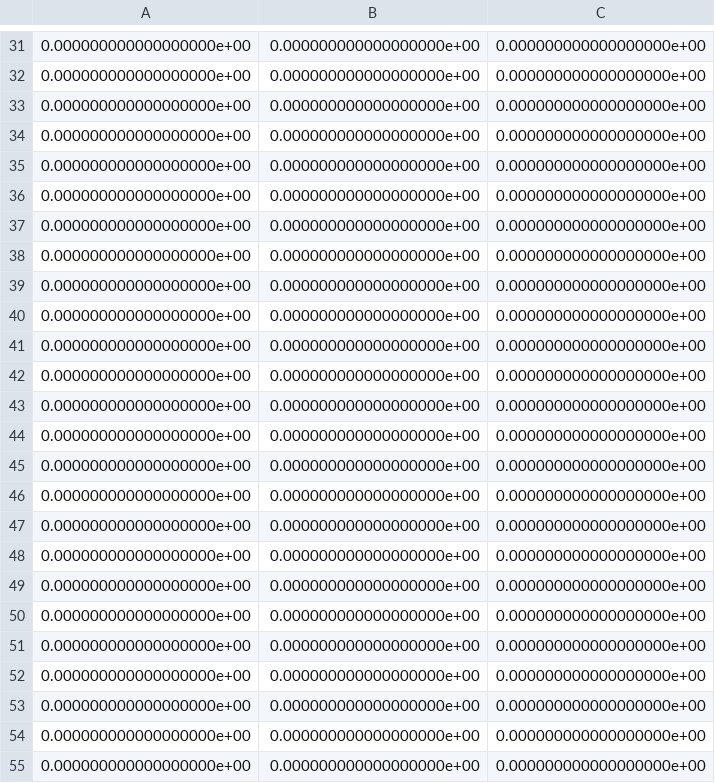
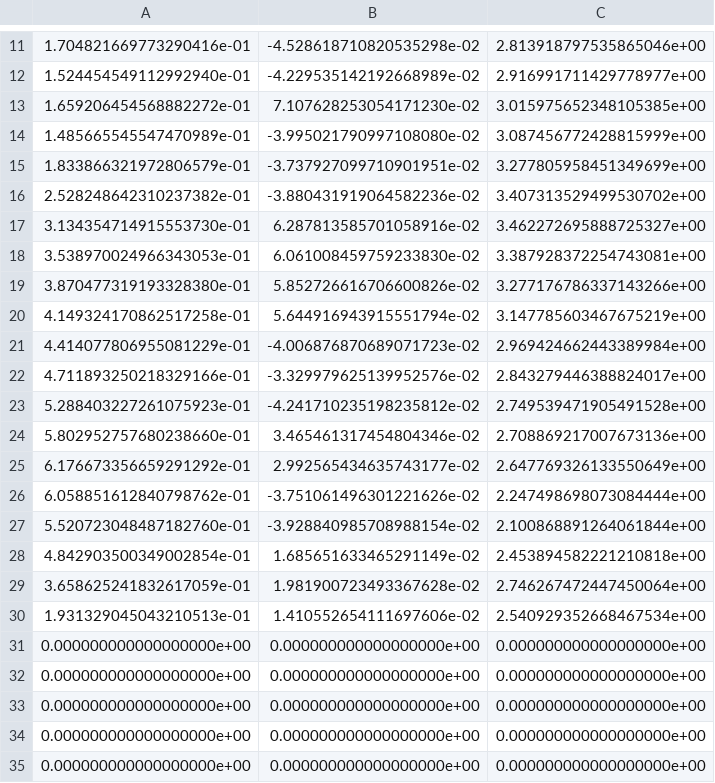
Before and after one commit to echandler5956f/BiQuAcrobatics, a CSV file: python/solo_12/opt/F3_opt.csv, drawn as a sheet; only a part is shown, gaps mark what is left out; the shorter side is filled out with more unchanged rows; the diff covers the shown part only; the diff names each change by its address in the sheet, - before the commit and + after, or states it on an @@ line.

```diff
--- a/python/solo_12/opt/F3_opt.csv
+++ b/python/solo_12/opt/F3_opt.csv
+row 11: 1.704821669773290416e-01 | -4.528618710820535298e-02 | 2.813918797535865046e+00
+row 12: 1.524454549112992940e-01 | -4.229535142192668989e-02 | 2.916991711429778977e+00
+row 13: 1.659206454568882272e-01 | 7.107628253054171230e-02 | 3.015975652348105385e+00
+row 14: 1.485665545547470989e-01 | -3.995021790997108080e-02 | 3.087456772428815999e+00
+row 15: 1.833866321972806579e-01 | -3.737927099710901951e-02 | 3.277805958451349699e+00
+row 16: 2.528248642310237382e-01 | -3.880431919064582236e-02 | 3.407313529499530702e+00
+row 17: 3.134354714915553730e-01 | 6.287813585701058916e-02 | 3.462272695888725327e+00
+row 18: 3.538970024966343053e-01 | 6.061008459759233830e-02 | 3.387928372254743081e+00
+row 19: 3.870477319193328380e-01 | 5.852726616706600826e-02 | 3.277176786337143266e+00
+row 20: 4.149324170862517258e-01 | 5.644916943915551794e-02 | 3.147785603467675219e+00
+row 21: 4.414077806955081229e-01 | -4.006876870689071723e-02 | 2.969424662443389984e+00
+row 22: 4.711893250218329166e-01 | -3.329979625139952576e-02 | 2.843279446388824017e+00
+row 23: 5.288403227261075923e-01 | -4.241710235198235812e-02 | 2.749539471905491528e+00
+row 24: 5.802952757680238660e-01 | 3.465461317454804346e-02 | 2.708869217007673136e+00
+row 25: 6.176673356659291292e-01 | 2.992565434635743177e-02 | 2.647769326133550649e+00
+row 26: 6.058851612840798762e-01 | -3.751061496301221626e-02 | 2.247498698073084444e+00
+row 27: 5.520723048487182760e-01 | -3.928840985708988154e-02 | 2.100868891264061844e+00
+row 28: 4.842903500349002854e-01 | 1.685651633465291149e-02 | 2.453894582221210818e+00
+row 29: 3.658625241832617059e-01 | 1.981900723493367628e-02 | 2.746267472447450064e+00
+row 30: 1.931329045043210513e-01 | 1.410552654111697606e-02 | 2.540929352668467534e+00
```
Also changed, not shown: 10 added rows and 30 removed rows elsewhere in this file, python/solo_12/opt/F2_opt.csv, python/solo_12/opt/R_opt.csv, 13 other files.
